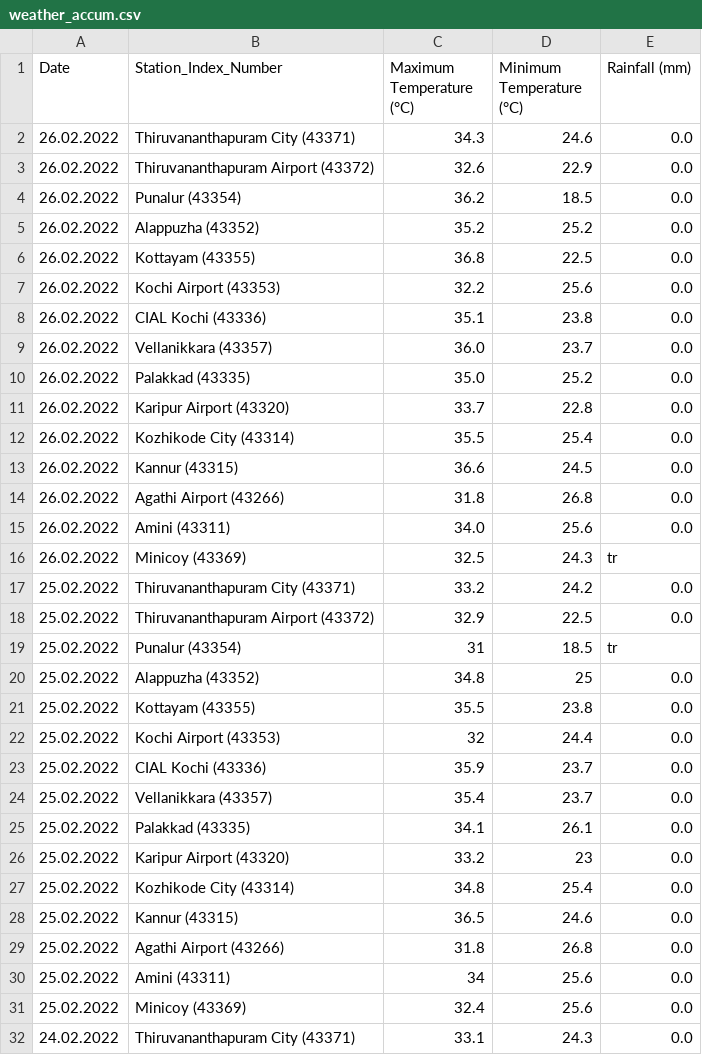
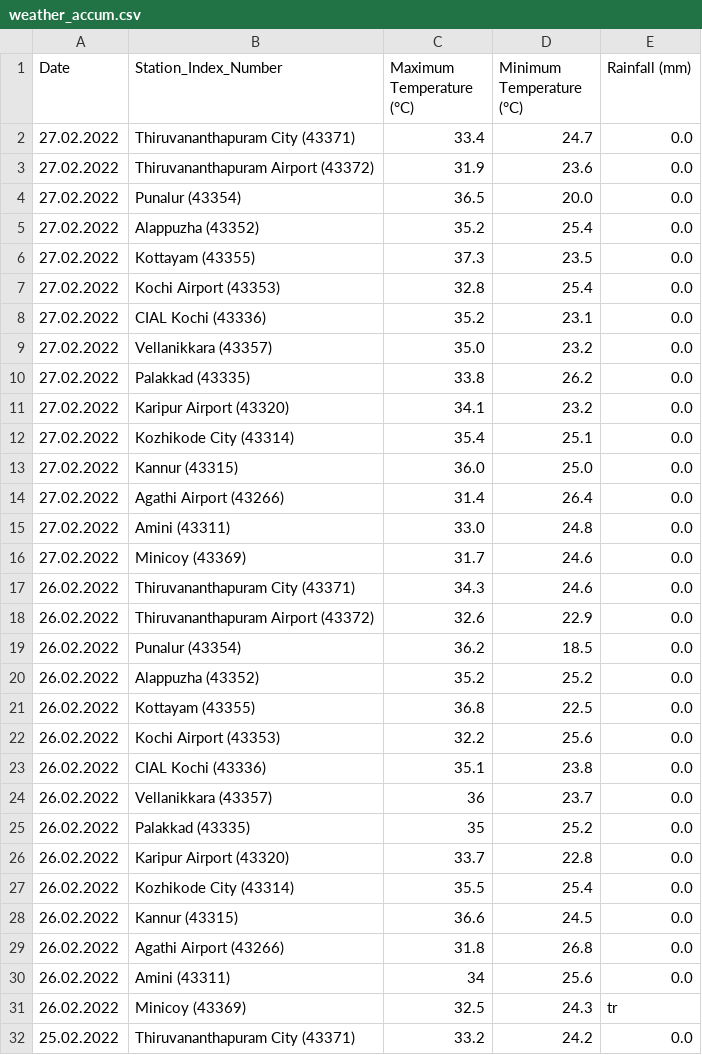
Before and after one commit to Open-Oven/kerala-weather-collector, a CSV file: data/weather_accum.csv, drawn as a sheet; only a part is shown; the shorter side is filled out with more unchanged rows.

```diff
--- a/data/weather_accum.csv
+++ b/data/weather_accum.csv
@@ -1,2 +1,17 @@
 Date,Station_Index_Number,Maximum Temperature (°C),Minimum Temperature (°C),Rainfall (mm)
+27.02.2022,Thiruvananthapuram City (43371),33.4,24.7,0.0
+27.02.2022,Thiruvananthapuram Airport (43372),31.9,23.6,0.0
+27.02.2022,Punalur (43354),36.5,20.0,0.0
+27.02.2022,Alappuzha (43352),35.2,25.4,0.0
+27.02.2022,Kottayam (43355),37.3,23.5,0.0
+27.02.2022,Kochi Airport (43353),32.8,25.4,0.0
+27.02.2022,CIAL Kochi (43336),35.2,23.1,0.0
+27.02.2022,Vellanikkara (43357),35.0,23.2,0.0
+27.02.2022,Palakkad (43335),33.8,26.2,0.0
+27.02.2022,Karipur Airport (43320),34.1,23.2,0.0
+27.02.2022,Kozhikode City (43314),35.4,25.1,0.0
+27.02.2022,Kannur (43315),36.0,25.0,0.0
+27.02.2022,Agathi Airport (43266),31.4,26.4,0.0
+27.02.2022,Amini (43311),33.0,24.8,0.0
+27.02.2022,Minicoy (43369),31.7,24.6,0.0
 26.02.2022,Thiruvananthapuram City (43371),34.3,24.6,0.0
@@ -8,4 +23,4 @@ Date,Station_Index_Number,Maximum Temperature (°C),Minimum Temperature (°C),Ra
 26.02.2022,CIAL Kochi (43336),35.1,23.8,0.0
-26.02.2022,Vellanikkara (43357),36.0,23.7,0.0
-26.02.2022,Palakkad (43335),35.0,25.2,0.0
+26.02.2022,Vellanikkara (43357),36,23.7,0.0
+26.02.2022,Palakkad (43335),35,25.2,0.0
 26.02.2022,Karipur Airport (43320),33.7,22.8,0.0
@@ -14,3 +29,3 @@ Date,Station_Index_Number,Maximum Temperature (°C),Minimum Temperature (°C),Ra
 26.02.2022,Agathi Airport (43266),31.8,26.8,0.0
-26.02.2022,Amini (43311),34.0,25.6,0.0
+26.02.2022,Amini (43311),34,25.6,0.0
 26.02.2022,Minicoy (43369),32.5,24.3,tr
```
Also changed, not shown: 1 other file.
